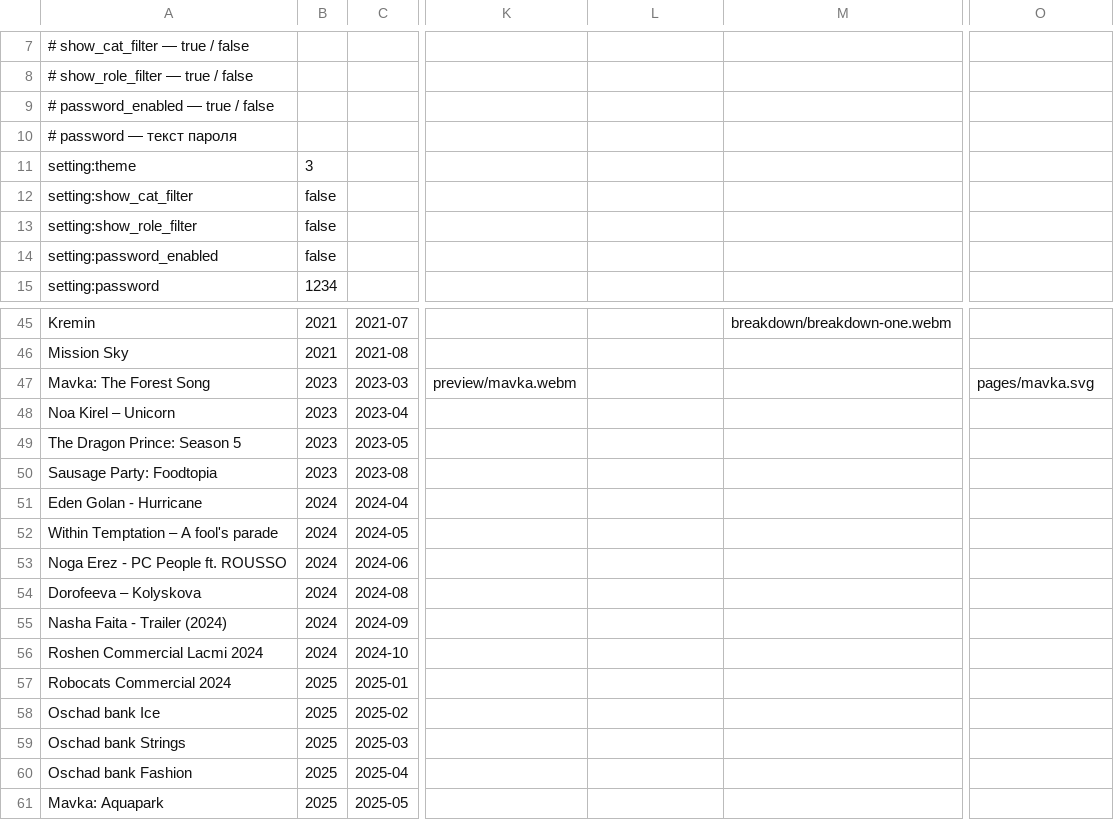
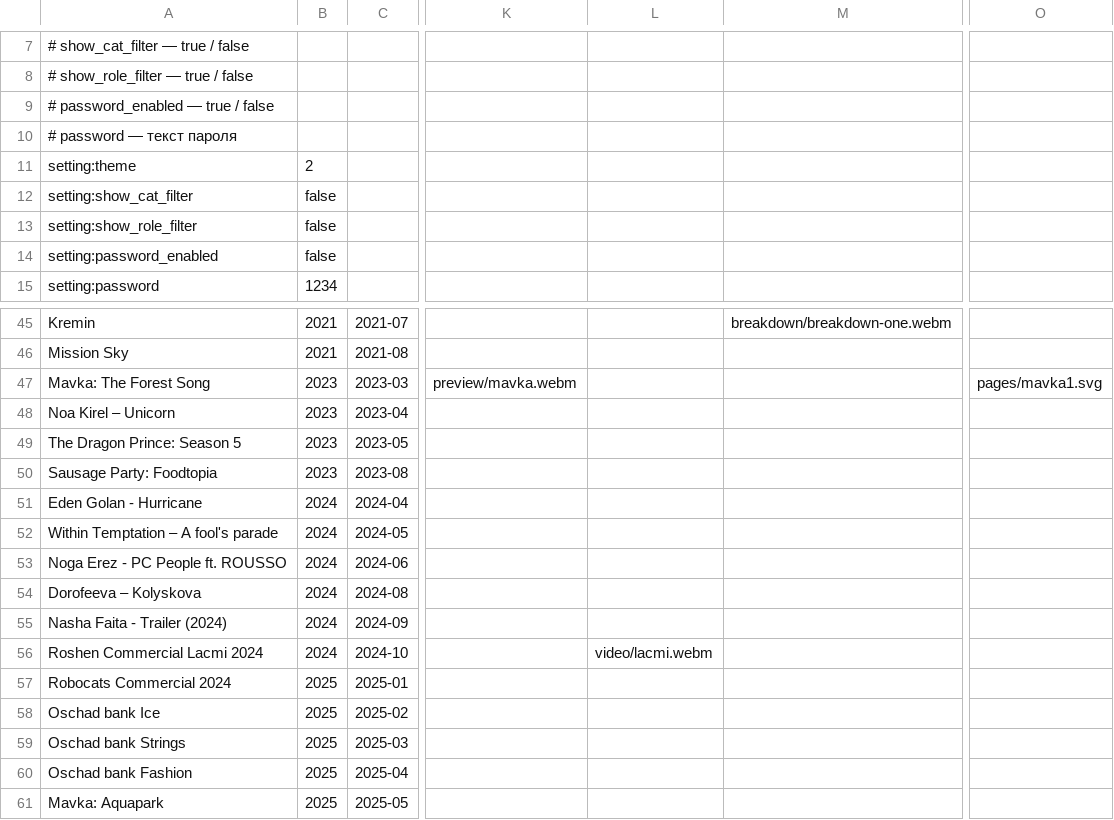
Before and after one commit to denny-hand/denny-hand.github.io, a CSV file: projects.csv, drawn as a sheet; only a part is shown, gaps mark what is left out; the diff names each change by its address in the sheet, - before the commit and + after, or states it on an @@ line.

```diff
--- a/projects.csv
+++ b/projects.csv
-B11: 3
+B11: 2
-O47: pages/mavka.svg
+O47: pages/mavka1.svg
-L56: (empty)
+L56: video/lacmi.webm
```
Also changed, not shown: 3 other files.
